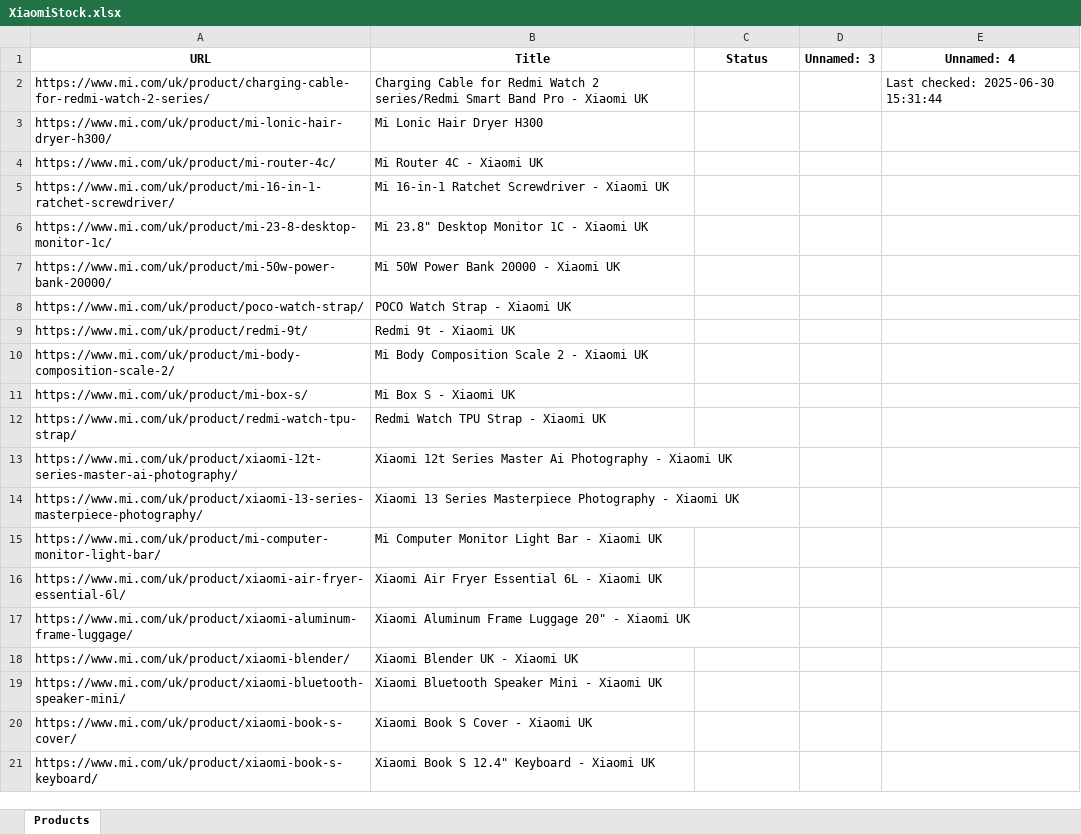
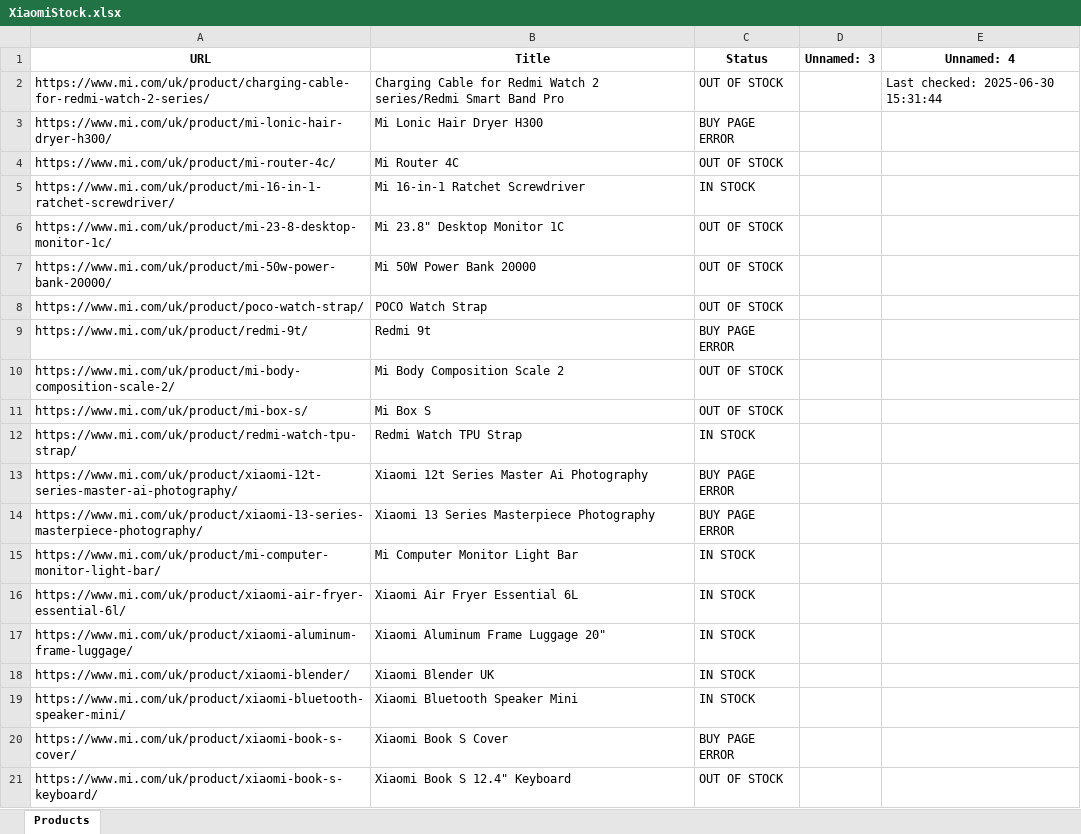
Before and after one commit to Sparpp/StockBot, an Excel workbook: XiaomiStock.xlsx, sheet Products, drawn as a sheet; only a part is shown; values as stored, in another font and other column widths than the file's, no borders; the diff covers the shown part only; the diff names each change by its address in the sheet, - before the commit and + after, or states it on an @@ line.

```diff
--- a/XiaomiStock.xlsx (sheet Products)
+++ b/XiaomiStock.xlsx (sheet Products)
-B2 (Title): …Band Pro - Xiaomi UK
+B2 (Title): …Band Pro
-C2 (Status): (empty)
+C2 (Status): OUT OF STOCK
-C3 (Status): (empty)
+C3 (Status): BUY PAGE ERROR
-B4 (Title): Mi Router 4C - Xiaomi UK
+B4 (Title): Mi Router 4C
-C4 (Status): (empty)
+C4 (Status): OUT OF STOCK
-B5 (Title): Mi 16-in-1 Ratchet Screwdriver - Xiaomi UK
+B5 (Title): Mi 16-in-1 Ratchet Screwdriver
-C5 (Status): (empty)
+C5 (Status): IN STOCK
-B6 (Title): Mi 23.8" Desktop Monitor 1C - Xiaomi UK
+B6 (Title): Mi 23.8" Desktop Monitor 1C
-C6:C8 (Status): (empty)
+C6:C8 (Status): OUT OF STOCK
-B7 (Title): Mi 50W Power Bank 20000 - Xiaomi UK
+B7 (Title): Mi 50W Power Bank 20000
-B8 (Title): POCO Watch Strap - Xiaomi UK
+B8 (Title): POCO Watch Strap
-B9 (Title): Redmi 9t - Xiaomi UK
+B9 (Title): Redmi 9t
-C9 (Status): (empty)
+C9 (Status): BUY PAGE ERROR
-B10 (Title): Mi Body Composition Scale 2 - Xiaomi UK
+B10 (Title): Mi Body Composition Scale 2
-C10:C11 (Status): (empty)
+C10:C11 (Status): OUT OF STOCK
-B11 (Title): Mi Box S - Xiaomi UK
+B11 (Title): Mi Box S
-B12 (Title): Redmi Watch TPU Strap - Xiaomi UK
+B12 (Title): Redmi Watch TPU Strap
-C12 (Status): (empty)
+C12 (Status): IN STOCK
-B13 (Title): Xiaomi 12t Series Master Ai Photography - Xiaomi UK
+B13 (Title): Xiaomi 12t Series Master Ai Photography
-C13:C14 (Status): (empty)
+C13:C14 (Status): BUY PAGE ERROR
-B14 (Title): …Masterpiece Photography - Xiaomi UK
+B14 (Title): …Masterpiece Photography
-B15 (Title): Mi Computer Monitor Light Bar - Xiaomi UK
+B15 (Title): Mi Computer Monitor Light Bar
-C15:C19 (Status): (empty)
+C15:C19 (Status): IN STOCK
-B16 (Title): Xiaomi Air Fryer Essential 6L - Xiaomi UK
+B16 (Title): Xiaomi Air Fryer Essential 6L
-B17 (Title): Xiaomi Aluminum Frame Luggage 20" - Xiaomi UK
+B17 (Title): Xiaomi Aluminum Frame Luggage 20"
-B18 (Title): Xiaomi Blender UK - Xiaomi UK
+B18 (Title): Xiaomi Blender UK
-B19 (Title): Xiaomi Bluetooth Speaker Mini - Xiaomi UK
+B19 (Title): Xiaomi Bluetooth Speaker Mini
-B20 (Title): Xiaomi Book S Cover - Xiaomi UK
+B20 (Title): Xiaomi Book S Cover
-C20 (Status): (empty)
+C20 (Status): BUY PAGE ERROR
-B21 (Title): Xiaomi Book S 12.4" Keyboard - Xiaomi UK
+B21 (Title): Xiaomi Book S 12.4" Keyboard
-C21 (Status): (empty)
+C21 (Status): OUT OF STOCK
```
Also changed, not shown: 871 edited cells elsewhere in this sheet, 6 other files.
